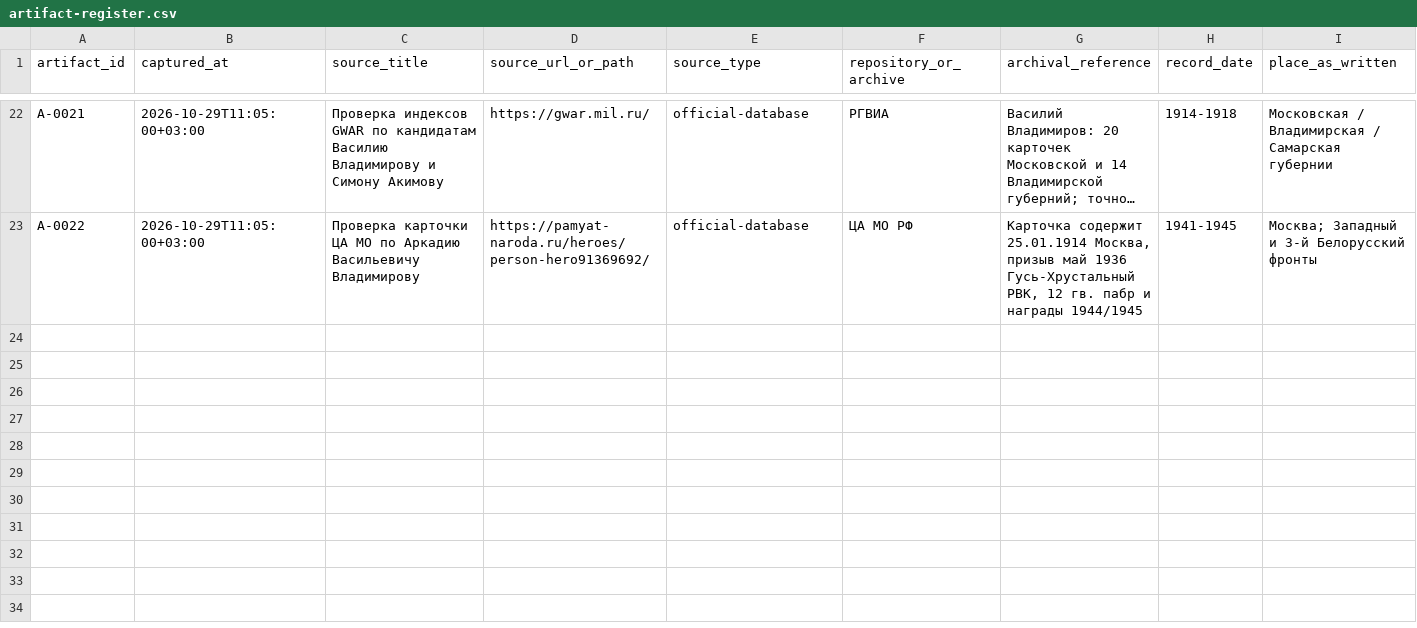
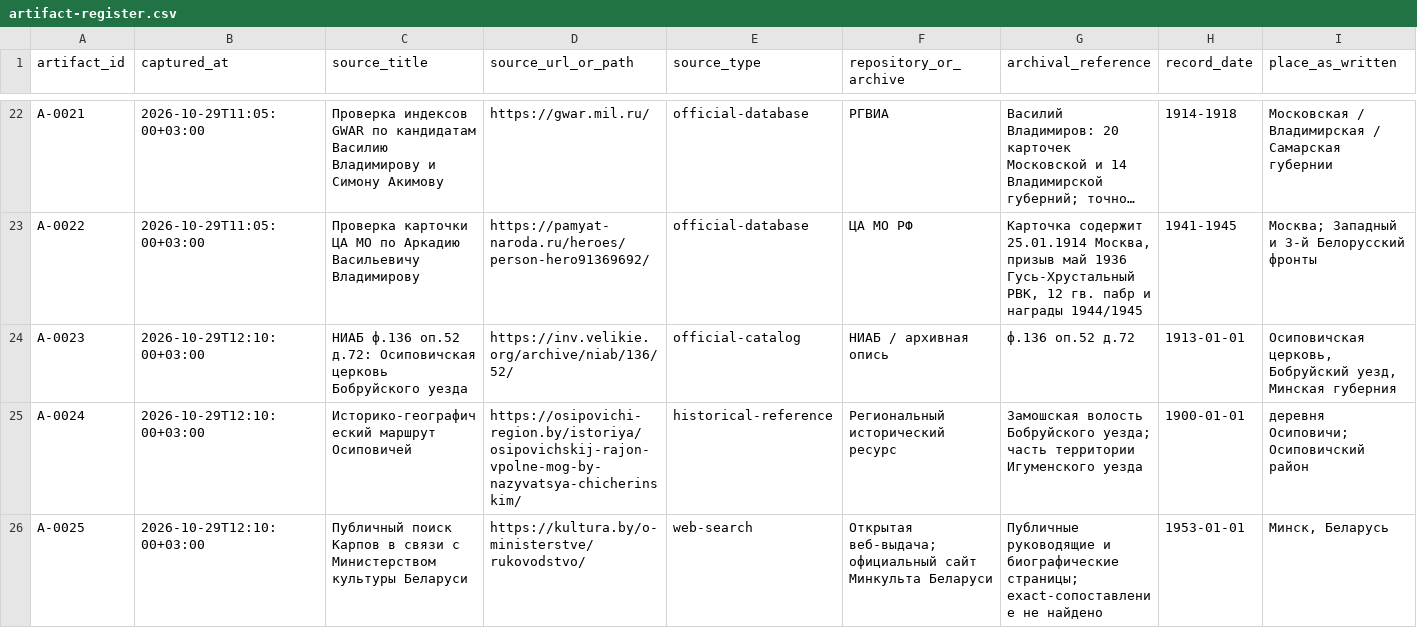
Before and after one commit to krotbaton/Famili, a CSV file: cases/vladimirov-tree/artifact-register.csv, drawn as a sheet; only a part is shown, gaps mark what is left out; long unchanged cells end in …; rows hold the shown columns only; the diff names each change by its address in the sheet, - before the commit and + after, or states it on an @@ line.

Commit message:
Add Osipovichi and Karpov research routes

```diff
--- a/cases/vladimirov-tree/artifact-register.csv
+++ b/cases/vladimirov-tree/artifact-register.csv
+row 24: A-0023 | 2026-10-29T12:10:00+03:00 | НИАБ ф.136 оп.52 д.72: Осиповичская церковь Бобруйского уезда | https://inv.velikie.org/archive/niab/136/52/ | official-catalog | НИАБ / архивная опись | ф.136 оп.52 д.72 | 1913-01-01 | Осиповичская церковь, Бобруйский уезд, Минская губерния
+row 25: A-0024 | 2026-10-29T12:10:00+03:00 | Историко-географический маршрут Осиповичей | https://osipovichi-region.by/istoriya/osipovichskij-rajon-vpolne-mog-by-nazyvatsya-chicherinskim/ | historical-reference | Региональный исторический ресурс | Замошская волость Бобруйского уезда; часть территории Игуменского уезда | 1900-01-01 | деревня Осиповичи; Осиповичский район
+row 26: A-0025 | 2026-10-29T12:10:00+03:00 | Публичный поиск Карпов в связи с Министерством культуры Беларуси | https://kultura.by/o-ministerstve/rukovodstvo/ | web-search | Открытая веб-выдача; официальный сайт Минкульта Беларуси | Публичные руководящие и биографические страницы; exact-сопоставление не найдено | 1953-01-01 | Минск, Беларусь
```
Also changed, not shown: cases/vladimirov-tree/search-log.csv, 2 other files.
